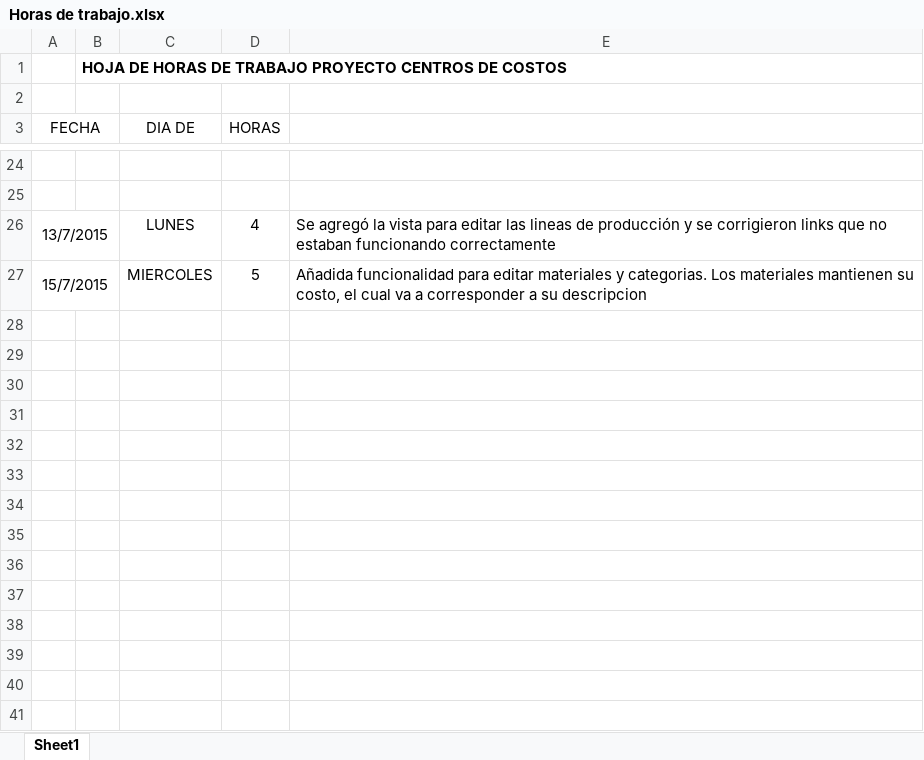
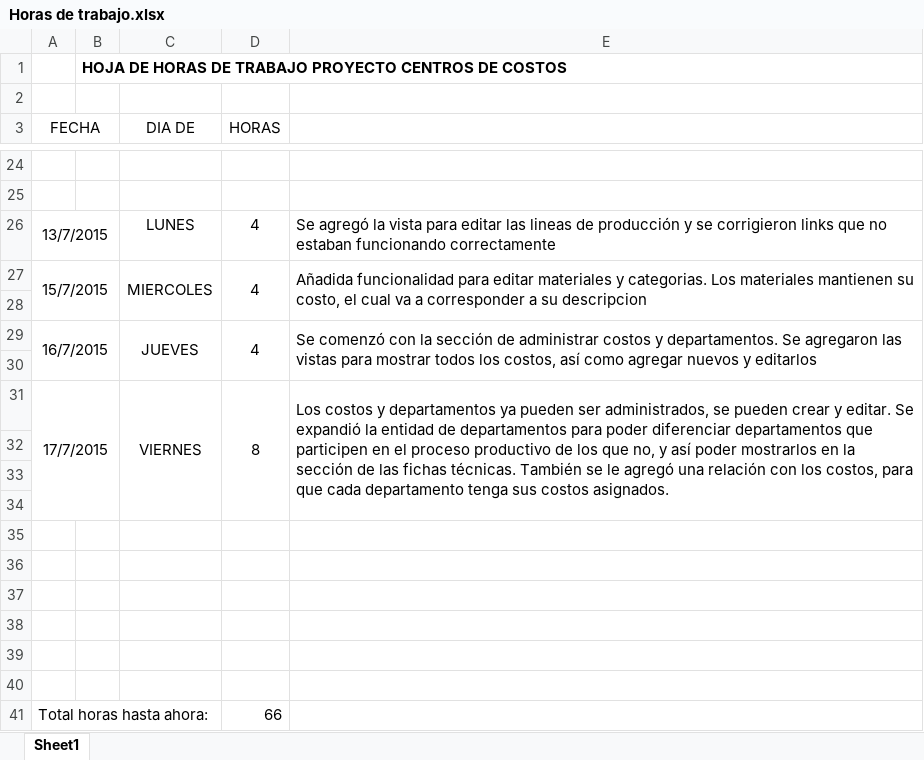
Before and after one commit to Carlows/ProyectoCentroCostos, an Excel workbook: Horas de trabajo.xlsx, sheet Sheet1, drawn as a sheet; only a part is shown, gaps mark what is left out; values as stored, in another font and other column widths than the file's, no borders; the diff names each change by its address in the sheet, - before the commit and + after, or states it on an @@ line.

Commit message:
Administracion de Costos y departamentos

```diff
--- a/Horas de trabajo.xlsx (sheet Sheet1)
+++ b/Horas de trabajo.xlsx (sheet Sheet1)
+C27:C28 merged
-D27 (HORAS): 5
+D27 (HORAS): 4
+D27:D28 merged
+E27:E28 merged
+row 28: (empty)
+row 29: 16/7/2015 |  | JUEVES | 4 | Se comenzó con la sección de administrar costos y departamentos. Se agregaron las vistas para mostrar todos los costos, así como agregar nuevos y editarlos
+row 30: (empty)
+row 31: 17/7/2015 |  | VIERNES | 8 | Los costos y departamentos ya pueden ser administrados, se pueden crear y editar. Se expandió la entidad de departamentos para poder diferenciar departamentos que participen en el proceso productivo de los que no, y así poder mostrarlos en la sección de las fichas técnicas. También se le agregó una relación con los costos, para que cada departamento tenga sus costos asignados.
+row 32: (empty)
+row 33: (empty)
+row 34: (empty)
+row 35: (empty)
+row 36: (empty)
+row 37: (empty)
+row 38: (empty)
+row 39: (empty)
+row 40: (empty)
+row 41: Total horas hasta ahora: |  |  | 66
```
Also changed, not shown: 25 other files.
